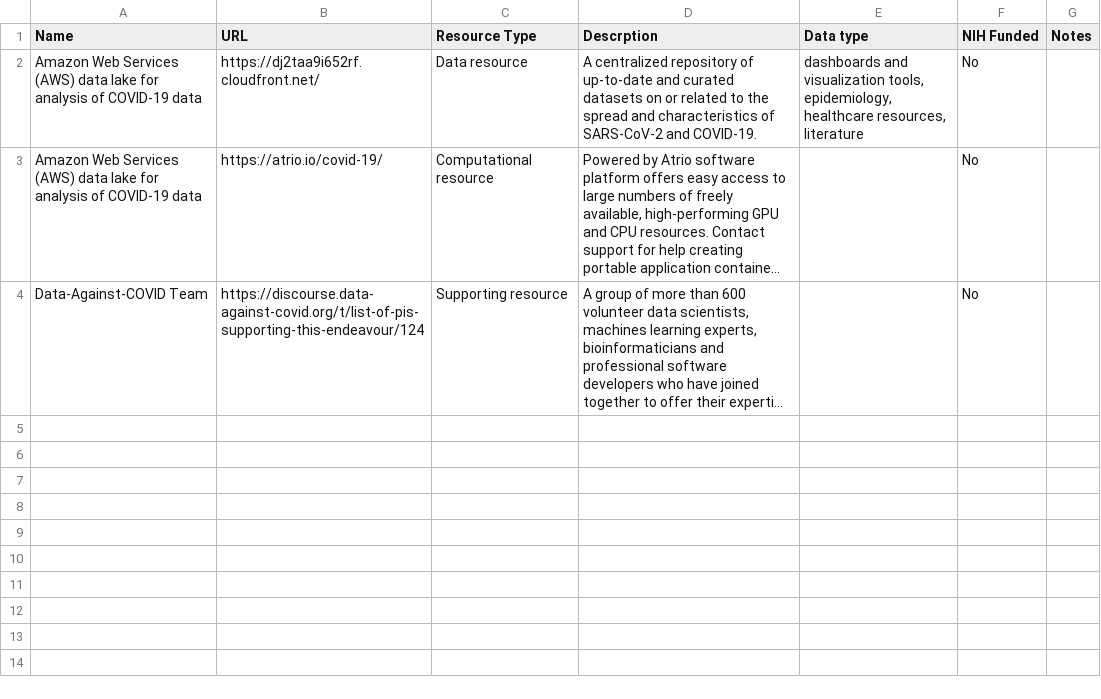
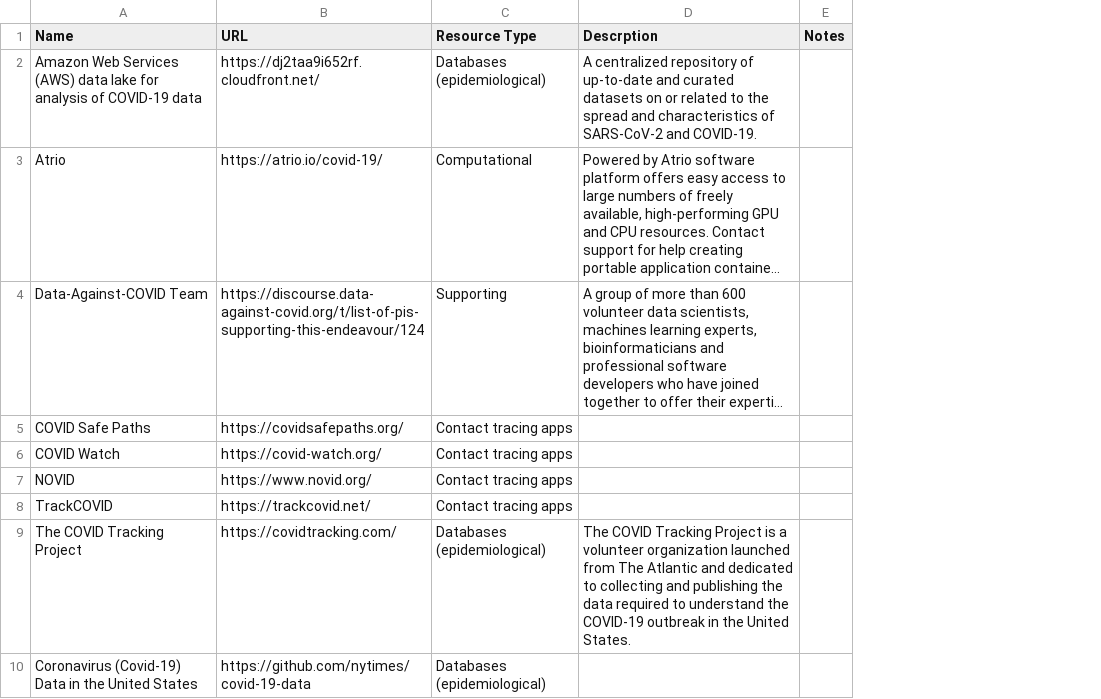
Before and after one commit to Ru-bixcube/COVID-resources-Shiny, a CSV file: csv/tableData.csv, drawn as a sheet; long unchanged cells end in …; removed rows and columns are numbered as before the commit, all else as after; the diff names each change by its address in the sheet, - before the commit and + after, or states it on an @@ line.

```diff
--- a/csv/tableData.csv
+++ b/csv/tableData.csv
-column E (Data type), row 2: dashboards and visualization tools, epidemiology, healthcare resources, literature
-column F (NIH Funded), rows 2-4: all No
-C2 (Resource Type): Data resource
+C2 (Resource Type): Databases (epidemiological)
-A3 (Name): Amazon Web Services (AWS) data lake for analysis of COVID-19 data
+A3 (Name): Atrio
-C3 (Resource Type): Computational resource
+C3 (Resource Type): Computational
-C4 (Resource Type): Supporting resource
+C4 (Resource Type): Supporting
+row 5: COVID Safe Paths | https://covidsafepaths.org/ | Contact tracing apps
+row 6: COVID Watch | https://covid-watch.org/ | Contact tracing apps
+row 7: NOVID | https://www.novid.org/ | Contact tracing apps
+row 8: TrackCOVID | https://trackcovid.net/ | Contact tracing apps
+row 9: The COVID Tracking Project | https://covidtracking.com/ | Databases (epidemiological) | The COVID Tracking Project is a volunteer organization launched from The Atlantic and dedicated to collecting and publishing the data required to understand the COVID-19 outbreak in the United States.
+row 10: Coronavirus (Covid-19) Data in the United States | https://github.com/nytimes/covid-19-data | Databases (epidemiological)
```
Also changed, not shown: 4 other files.
